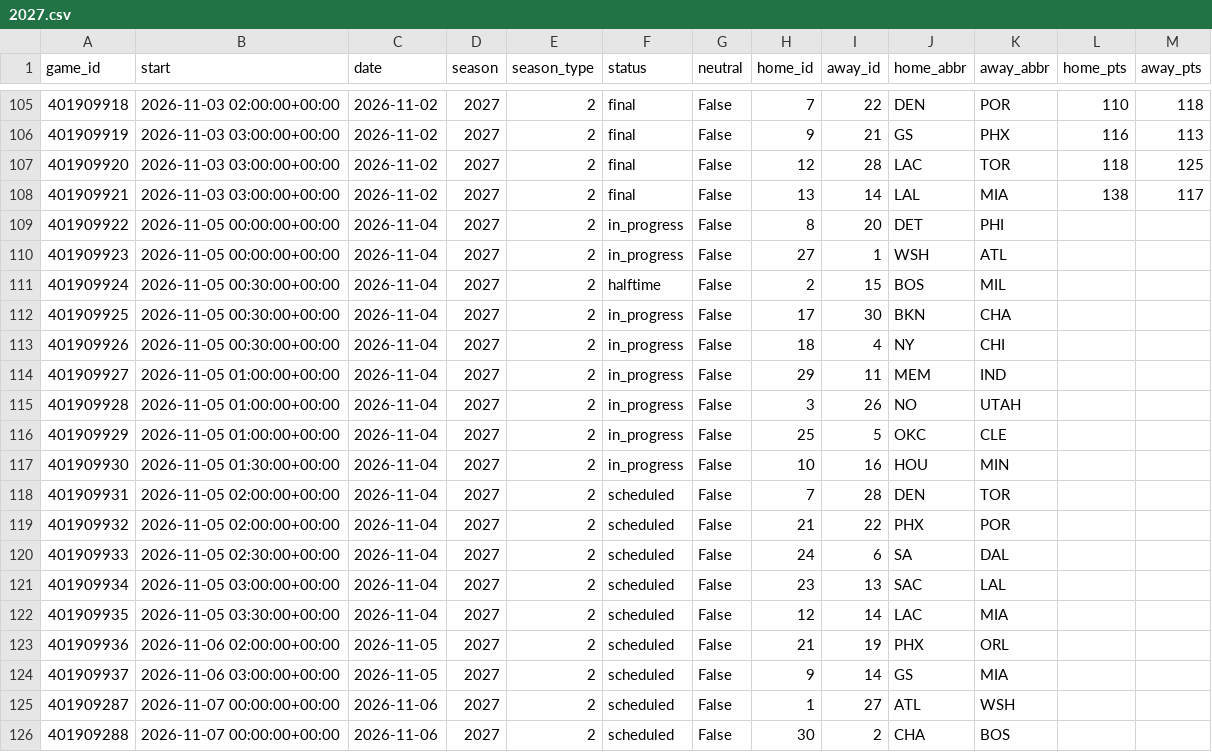
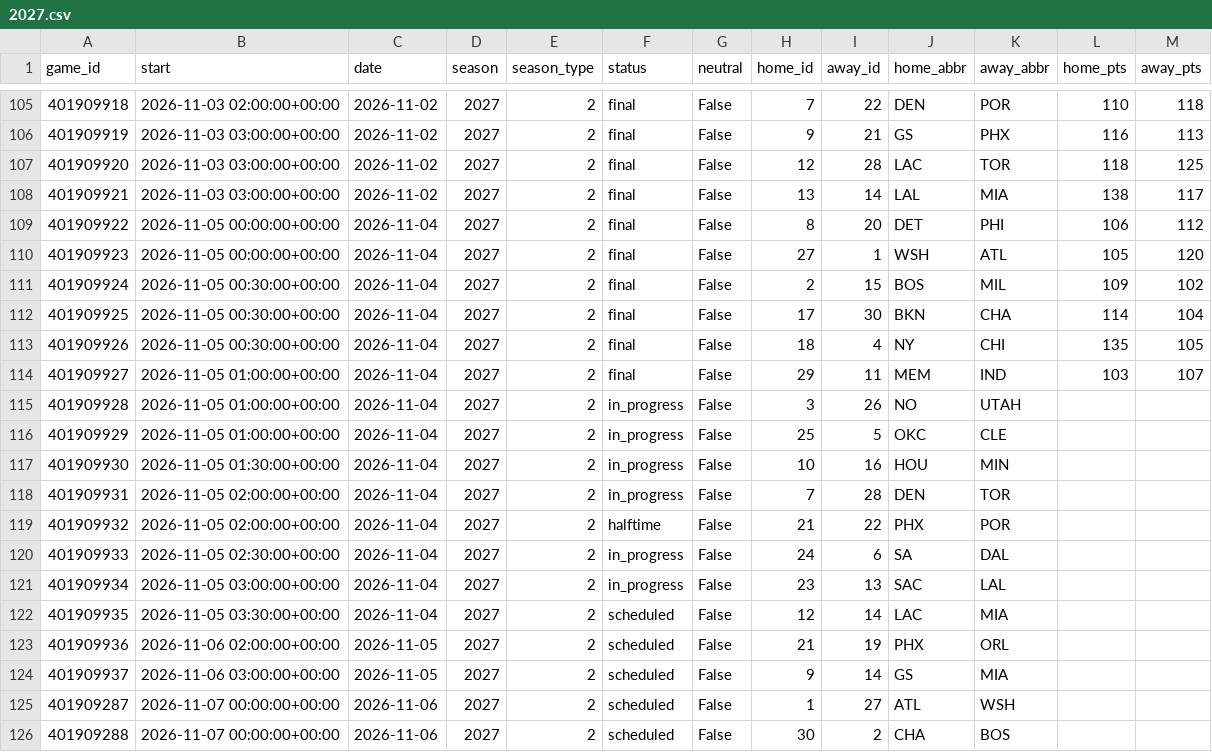
Before and after one commit to martinez-hub/nbaPredicts, a CSV file: data/games/2027.csv, drawn as a sheet; only a part is shown, gaps mark what is left out.

```diff
--- a/data/games/2027.csv
+++ b/data/games/2027.csv
@@ -108,8 +108,8 @@ game_id,start,date,season,season_type,status,neutral,home_id,away_id,home_abbr,a
 401909921,2026-11-03 03:00:00+00:00,2026-11-02,2027,2,final,False,13,14,LAL,MIA,138,117
-401909922,2026-11-05 00:00:00+00:00,2026-11-04,2027,2,in_progress,False,8,20,DET,PHI,,
-401909923,2026-11-05 00:00:00+00:00,2026-11-04,2027,2,in_progress,False,27,1,WSH,ATL,,
-401909924,2026-11-05 00:30:00+00:00,2026-11-04,2027,2,halftime,False,2,15,BOS,MIL,,
-401909925,2026-11-05 00:30:00+00:00,2026-11-04,2027,2,in_progress,False,17,30,BKN,CHA,,
-401909926,2026-11-05 00:30:00+00:00,2026-11-04,2027,2,in_progress,False,18,4,NY,CHI,,
-401909927,2026-11-05 01:00:00+00:00,2026-11-04,2027,2,in_progress,False,29,11,MEM,IND,,
+401909922,2026-11-05 00:00:00+00:00,2026-11-04,2027,2,final,False,8,20,DET,PHI,106,112
+401909923,2026-11-05 00:00:00+00:00,2026-11-04,2027,2,final,False,27,1,WSH,ATL,105,120
+401909924,2026-11-05 00:30:00+00:00,2026-11-04,2027,2,final,False,2,15,BOS,MIL,109,102
+401909925,2026-11-05 00:30:00+00:00,2026-11-04,2027,2,final,False,17,30,BKN,CHA,114,104
+401909926,2026-11-05 00:30:00+00:00,2026-11-04,2027,2,final,False,18,4,NY,CHI,135,105
+401909927,2026-11-05 01:00:00+00:00,2026-11-04,2027,2,final,False,29,11,MEM,IND,103,107
 401909928,2026-11-05 01:00:00+00:00,2026-11-04,2027,2,in_progress,False,3,26,NO,UTAH,,
@@ -117,6 +117,6 @@ game_id,start,date,season,season_type,status,neutral,home_id,away_id,home_abbr,a
 401909930,2026-11-05 01:30:00+00:00,2026-11-04,2027,2,in_progress,False,10,16,HOU,MIN,,
-401909931,2026-11-05 02:00:00+00:00,2026-11-04,2027,2,scheduled,False,7,28,DEN,TOR,,
-401909932,2026-11-05 02:00:00+00:00,2026-11-04,2027,2,scheduled,False,21,22,PHX,POR,,
-401909933,2026-11-05 02:30:00+00:00,2026-11-04,2027,2,scheduled,False,24,6,SA,DAL,,
-401909934,2026-11-05 03:00:00+00:00,2026-11-04,2027,2,scheduled,False,23,13,SAC,LAL,,
+401909931,2026-11-05 02:00:00+00:00,2026-11-04,2027,2,in_progress,False,7,28,DEN,TOR,,
+401909932,2026-11-05 02:00:00+00:00,2026-11-04,2027,2,halftime,False,21,22,PHX,POR,,
+401909933,2026-11-05 02:30:00+00:00,2026-11-04,2027,2,in_progress,False,24,6,SA,DAL,,
+401909934,2026-11-05 03:00:00+00:00,2026-11-04,2027,2,in_progress,False,23,13,SAC,LAL,,
 401909935,2026-11-05 03:30:00+00:00,2026-11-04,2027,2,scheduled,False,12,14,LAC,MIA,,
```
Also changed, not shown: data/predictions/2027.csv, 7 other files.
